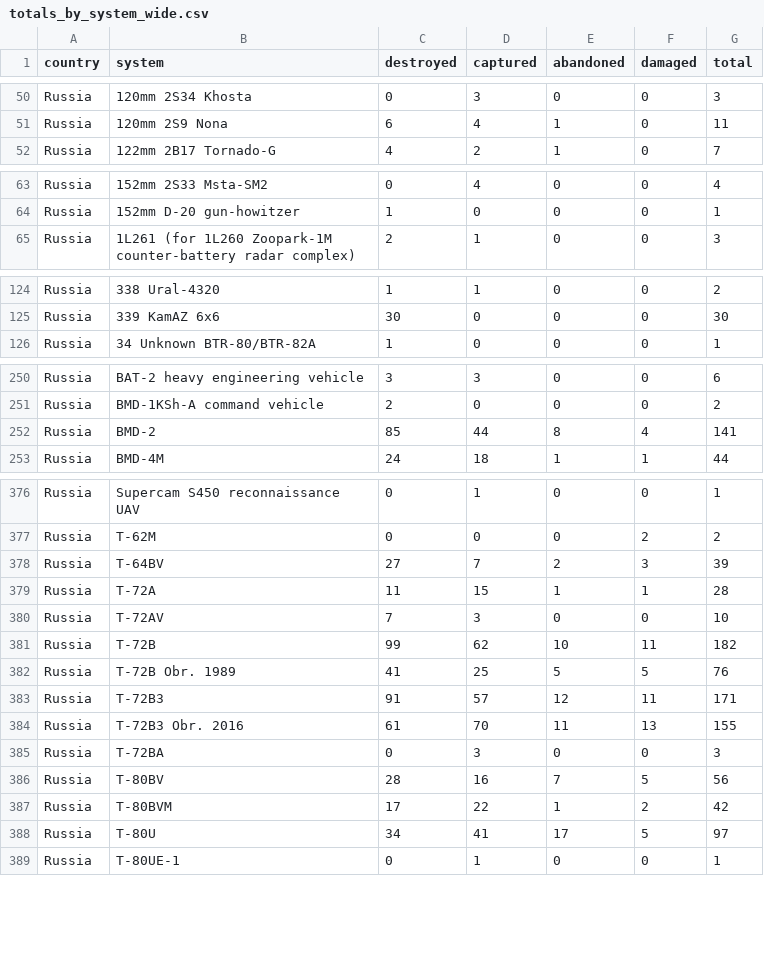
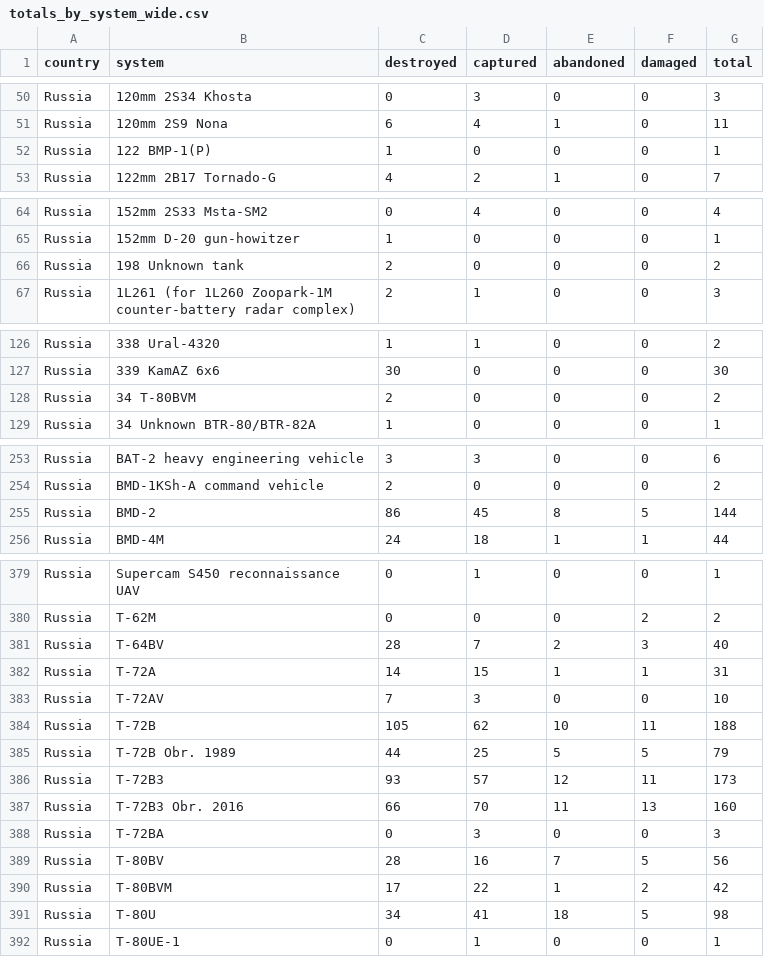
Before and after one commit to scarnecchia/oryx_data, a CSV file: totals_by_system_wide.csv, drawn as a sheet; only a part is shown, gaps mark what is left out; the diff covers the shown part only.

```diff
--- a/totals_by_system_wide.csv
+++ b/totals_by_system_wide.csv
@@ -51,2 +51,3 @@ Russia,120mm 2S34 Khosta,0,3,0,0,3
 Russia,120mm 2S9 Nona,6,4,1,0,11
+Russia,122 BMP-1(P),1,0,0,0,1
 Russia,122mm 2B17 Tornado-G,4,2,1,0,7
@@ -64,2 +65,3 @@ Russia,152mm 2S33 Msta-SM2,0,4,0,0,4
 Russia,152mm D-20 gun-howitzer,1,0,0,0,1
+Russia,198 Unknown tank,2,0,0,0,2
 Russia,1L261 (for 1L260 Zoopark-1M counter-battery radar complex),2,1,0,0,3
@@ -125,2 +127,3 @@ Russia,338 Ural-4320,1,1,0,0,2
 Russia,339 KamAZ 6x6,30,0,0,0,30
+Russia,34 T-80BVM,2,0,0,0,2
 Russia,34 Unknown BTR-80/BTR-82A,1,0,0,0,1
@@ -251,3 +254,3 @@ Russia,BAT-2 heavy engineering vehicle,3,3,0,0,6
 Russia,BMD-1KSh-A command vehicle,2,0,0,0,2
-Russia,BMD-2,85,44,8,4,141
+Russia,BMD-2,86,45,8,5,144
 Russia,BMD-4M,24,18,1,1,44
@@ -377,9 +380,9 @@ Russia,Supercam S450 reconnaissance UAV,0,1,0,0,1
 Russia,T-62M,0,0,0,2,2
-Russia,T-64BV,27,7,2,3,39
-Russia,T-72A,11,15,1,1,28
+Russia,T-64BV,28,7,2,3,40
+Russia,T-72A,14,15,1,1,31
 Russia,T-72AV,7,3,0,0,10
-Russia,T-72B,99,62,10,11,182
-Russia,T-72B Obr. 1989,41,25,5,5,76
-Russia,T-72B3,91,57,12,11,171
-Russia,T-72B3 Obr. 2016,61,70,11,13,155
+Russia,T-72B,105,62,10,11,188
+Russia,T-72B Obr. 1989,44,25,5,5,79
+Russia,T-72B3,93,57,12,11,173
+Russia,T-72B3 Obr. 2016,66,70,11,13,160
 Russia,T-72BA,0,3,0,0,3
@@ -387,3 +390,3 @@ Russia,T-80BV,28,16,7,5,56
 Russia,T-80BVM,17,22,1,2,42
-Russia,T-80U,34,41,17,5,97
+Russia,T-80U,34,41,18,5,98
 Russia,T-80UE-1,0,1,0,0,1
```
Also changed, not shown: 15 edited cells elsewhere in this file, daily_count.csv, event_abandoned.csv, 5 other files.
